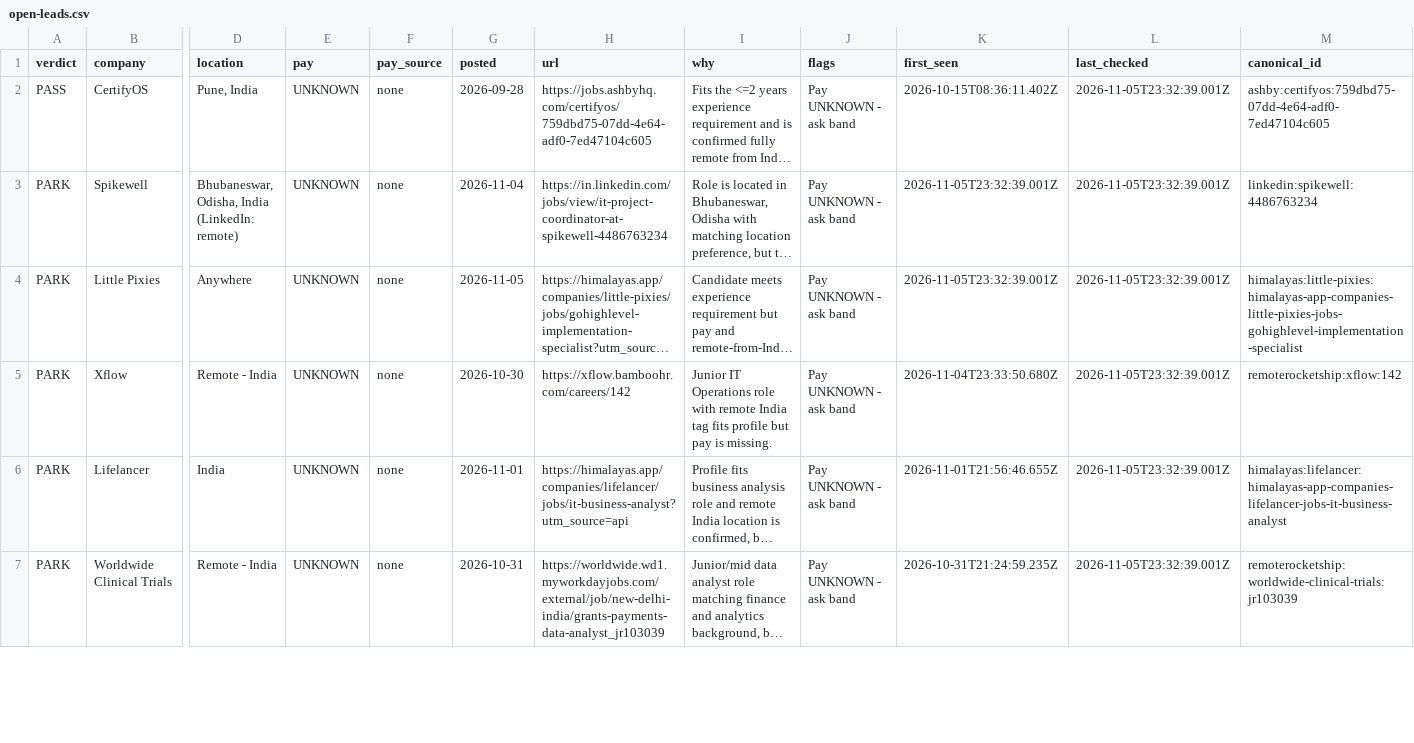
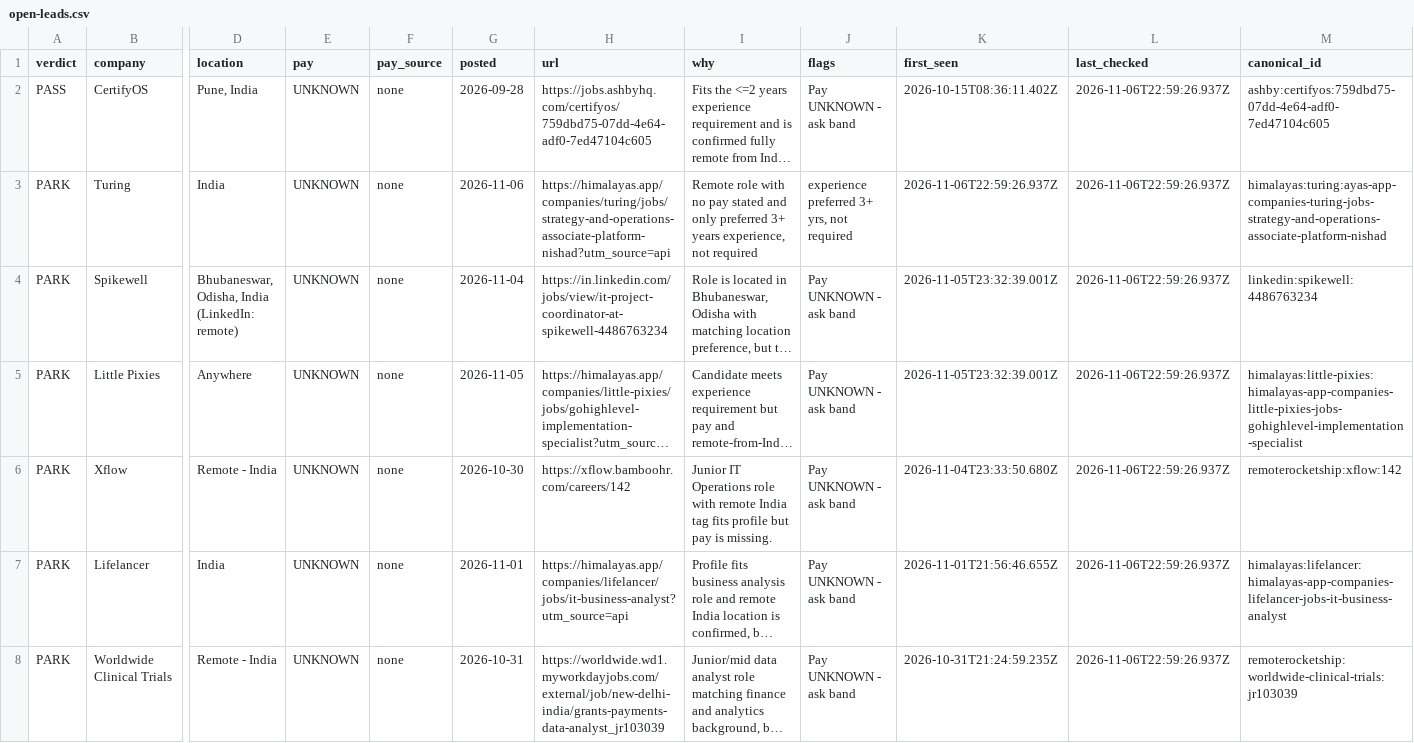
Before and after one commit to Agastya-Ray/FireAlt, a CSV file: open-leads.csv, drawn as a sheet; only a part is shown, gaps mark what is left out; long unchanged cells end in …; addresses are those after the commit; rows hold the shown columns only; the diff covers the shown part only; the diff names each change by its address in the sheet, - before the commit and + after, or states it on an @@ line.

```diff
--- a/open-leads.csv
+++ b/open-leads.csv
-L2 (last_checked): 2026-11-05T23:32:39.001Z
+L2 (last_checked): 2026-11-06T22:59:26.937Z
+row 3: PARK | Turing | India | UNKNOWN | none | 2026-11-06 | https://himalayas.app/companies/turing/jobs/strategy-and-operations-associate-platform-nishad?utm_source=api | Remote role with no pay stated and only preferred 3+ years experience, not required | experience preferred 3+ yrs, not required | 2026-11-06T22:59:26.937Z | 2026-11-06T22:59:26.937Z | himalayas:turing:ayas-app-companies-turing-jobs-strategy-and-operations-associate-platform-nishad
-L4:L8 (last_checked): 2026-11-05T23:32:39.001Z
+L4:L8 (last_checked): 2026-11-06T22:59:26.937Z
```
Also changed, not shown: 3 added rows and 51 edited cells elsewhere in this file, contacts.csv, 3 other files.
